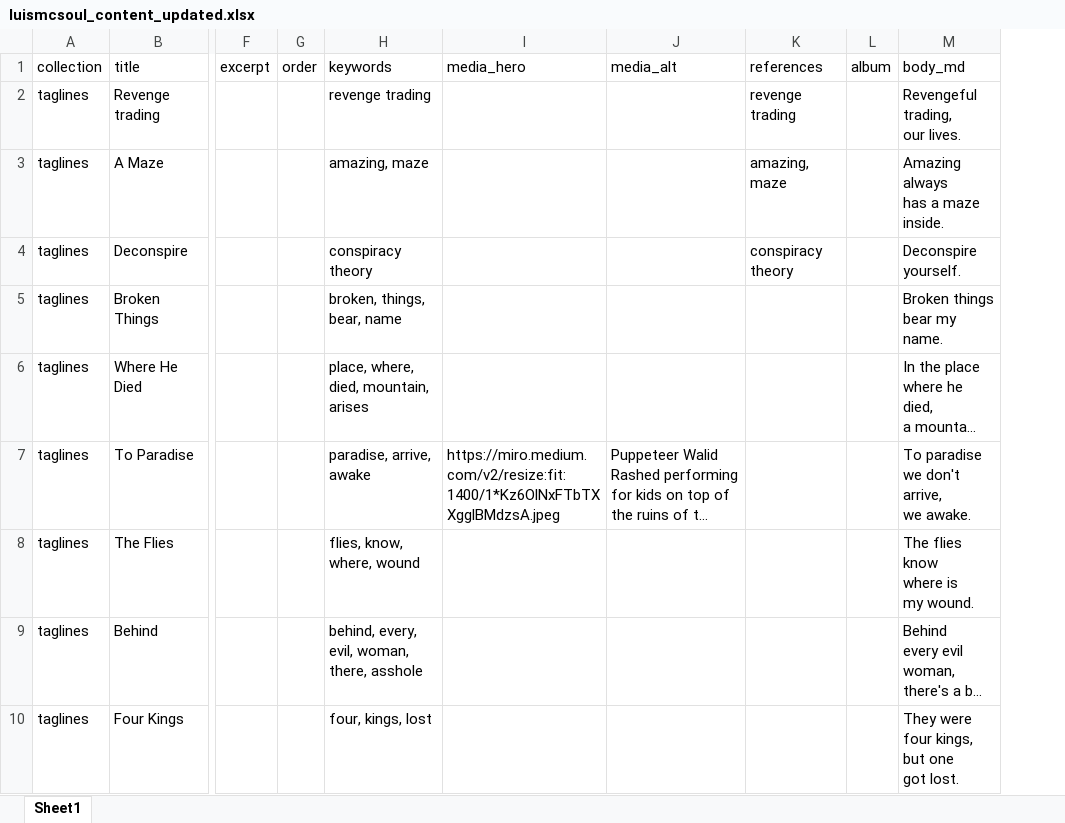
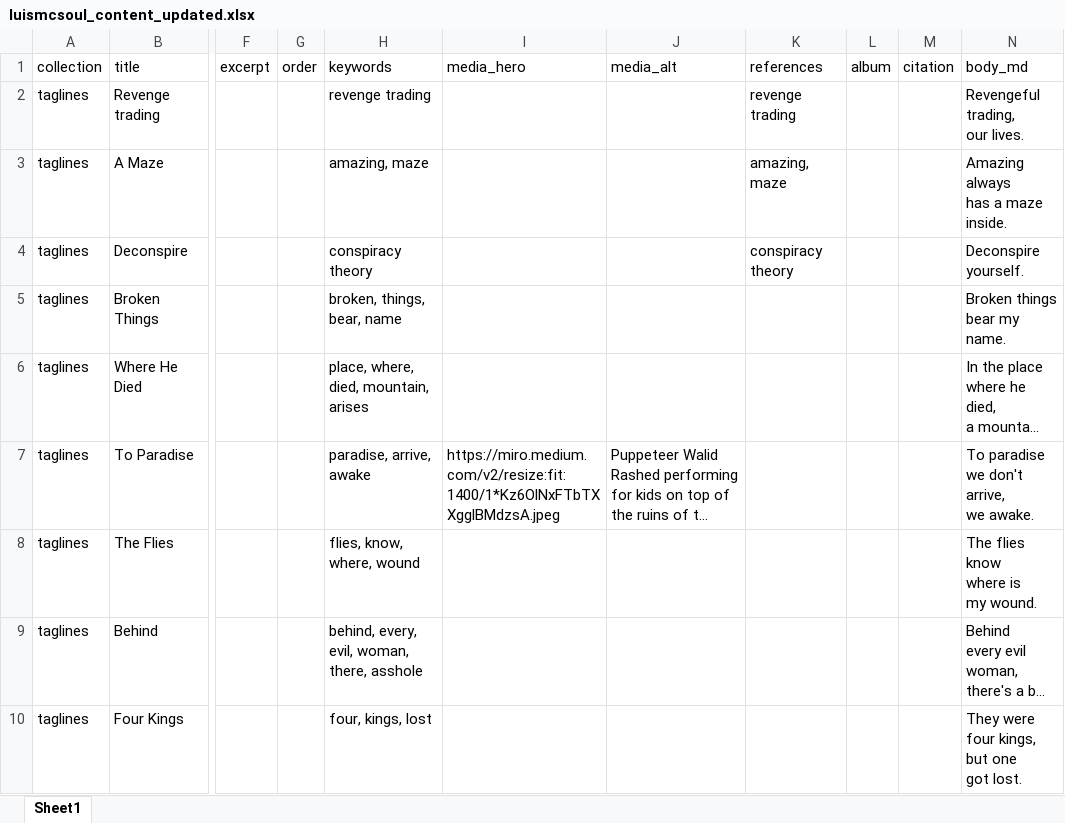
Before and after one commit to luismcsoul/luismcsoul.github.io, an Excel workbook: data/luismcsoul_content_updated.xlsx, sheet Sheet1, drawn as a sheet; only a part is shown, gaps mark what is left out; long unchanged cells end in …; values as stored, in another font and other column widths than the file's, no borders; the diff names each change by its address in the sheet, - before the commit and + after, or states it on an @@ line.

```diff
--- a/data/luismcsoul_content_updated.xlsx (sheet Sheet1)
+++ b/data/luismcsoul_content_updated.xlsx (sheet Sheet1)
+column M (citation), empty
```
Also changed, not shown: 7 other files.
